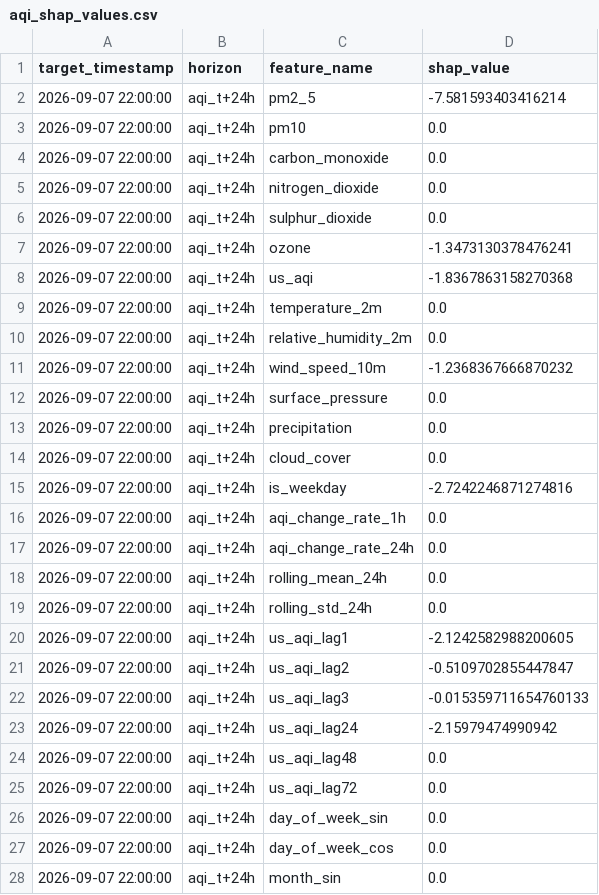
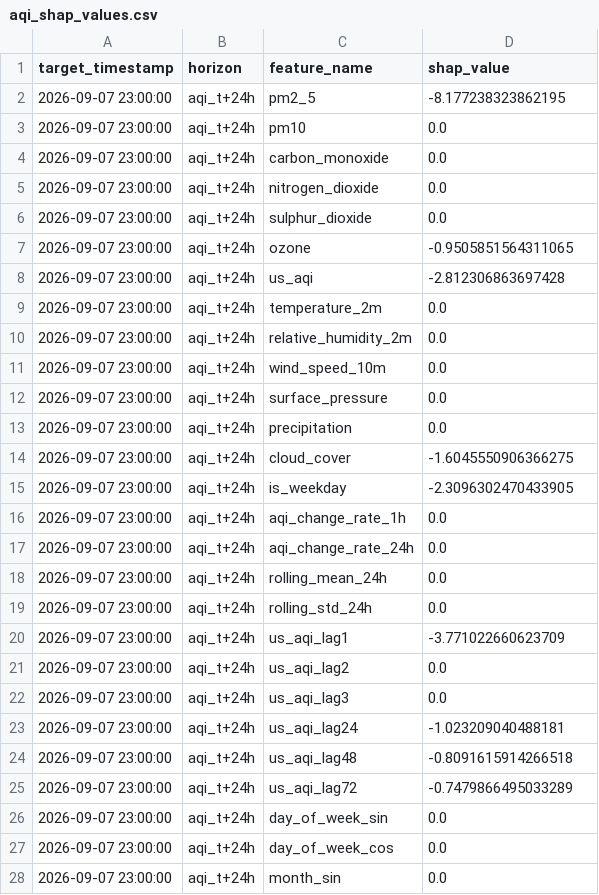
Before and after one commit to SyedAnasAzim/AQI-prediction, a CSV file: data/aqi_shap_values.csv, drawn as a sheet; only a part is shown; the diff covers the shown part only.

```diff
--- a/data/aqi_shap_values.csv
+++ b/data/aqi_shap_values.csv
@@ -1,28 +1,28 @@
 target_timestamp,horizon,feature_name,shap_value
-2026-09-07 22:00:00,aqi_t+24h,pm2_5,-7.581593403416214
-2026-09-07 22:00:00,aqi_t+24h,pm10,0.0
-2026-09-07 22:00:00,aqi_t+24h,carbon_monoxide,0.0
-2026-09-07 22:00:00,aqi_t+24h,nitrogen_dioxide,0.0
-2026-09-07 22:00:00,aqi_t+24h,sulphur_dioxide,0.0
-2026-09-07 22:00:00,aqi_t+24h,ozone,-1.3473130378476241
-2026-09-07 22:00:00,aqi_t+24h,us_aqi,-1.8367863158270368
-2026-09-07 22:00:00,aqi_t+24h,temperature_2m,0.0
-2026-09-07 22:00:00,aqi_t+24h,relative_humidity_2m,0.0
-2026-09-07 22:00:00,aqi_t+24h,wind_speed_10m,-1.2368367666870232
-2026-09-07 22:00:00,aqi_t+24h,surface_pressure,0.0
-2026-09-07 22:00:00,aqi_t+24h,precipitation,0.0
-2026-09-07 22:00:00,aqi_t+24h,cloud_cover,0.0
-2026-09-07 22:00:00,aqi_t+24h,is_weekday,-2.7242246871274816
-2026-09-07 22:00:00,aqi_t+24h,aqi_change_rate_1h,0.0
-2026-09-07 22:00:00,aqi_t+24h,aqi_change_rate_24h,0.0
-2026-09-07 22:00:00,aqi_t+24h,rolling_mean_24h,0.0
-2026-09-07 22:00:00,aqi_t+24h,rolling_std_24h,0.0
-2026-09-07 22:00:00,aqi_t+24h,us_aqi_lag1,-2.1242582988200605
-2026-09-07 22:00:00,aqi_t+24h,us_aqi_lag2,-0.5109702855447847
-2026-09-07 22:00:00,aqi_t+24h,us_aqi_lag3,-0.015359711654760133
-2026-09-07 22:00:00,aqi_t+24h,us_aqi_lag24,-2.15979474990942
-2026-09-07 22:00:00,aqi_t+24h,us_aqi_lag48,0.0
-2026-09-07 22:00:00,aqi_t+24h,us_aqi_lag72,0.0
-2026-09-07 22:00:00,aqi_t+24h,day_of_week_sin,0.0
-2026-09-07 22:00:00,aqi_t+24h,day_of_week_cos,0.0
-2026-09-07 22:00:00,aqi_t+24h,month_sin,0.0
+2026-09-07 23:00:00,aqi_t+24h,pm2_5,-8.177238323862195
+2026-09-07 23:00:00,aqi_t+24h,pm10,0.0
+2026-09-07 23:00:00,aqi_t+24h,carbon_monoxide,0.0
+2026-09-07 23:00:00,aqi_t+24h,nitrogen_dioxide,0.0
+2026-09-07 23:00:00,aqi_t+24h,sulphur_dioxide,0.0
+2026-09-07 23:00:00,aqi_t+24h,ozone,-0.9505851564311065
+2026-09-07 23:00:00,aqi_t+24h,us_aqi,-2.812306863697428
+2026-09-07 23:00:00,aqi_t+24h,temperature_2m,0.0
+2026-09-07 23:00:00,aqi_t+24h,relative_humidity_2m,0.0
+2026-09-07 23:00:00,aqi_t+24h,wind_speed_10m,0.0
+2026-09-07 23:00:00,aqi_t+24h,surface_pressure,0.0
+2026-09-07 23:00:00,aqi_t+24h,precipitation,0.0
+2026-09-07 23:00:00,aqi_t+24h,cloud_cover,-1.6045550906366275
+2026-09-07 23:00:00,aqi_t+24h,is_weekday,-2.3096302470433905
+2026-09-07 23:00:00,aqi_t+24h,aqi_change_rate_1h,0.0
+2026-09-07 23:00:00,aqi_t+24h,aqi_change_rate_24h,0.0
+2026-09-07 23:00:00,aqi_t+24h,rolling_mean_24h,0.0
+2026-09-07 23:00:00,aqi_t+24h,rolling_std_24h,0.0
+2026-09-07 23:00:00,aqi_t+24h,us_aqi_lag1,-3.771022660623709
+2026-09-07 23:00:00,aqi_t+24h,us_aqi_lag2,0.0
+2026-09-07 23:00:00,aqi_t+24h,us_aqi_lag3,0.0
+2026-09-07 23:00:00,aqi_t+24h,us_aqi_lag24,-1.023209040488181
+2026-09-07 23:00:00,aqi_t+24h,us_aqi_lag48,-0.8091615914266518
+2026-09-07 23:00:00,aqi_t+24h,us_aqi_lag72,-0.7479866495033289
+2026-09-07 23:00:00,aqi_t+24h,day_of_week_sin,0.0
+2026-09-07 23:00:00,aqi_t+24h,day_of_week_cos,0.0
+2026-09-07 23:00:00,aqi_t+24h,month_sin,0.0
```
Also changed, not shown: 107 edited cells elsewhere in this file, predictions_log.csv.
